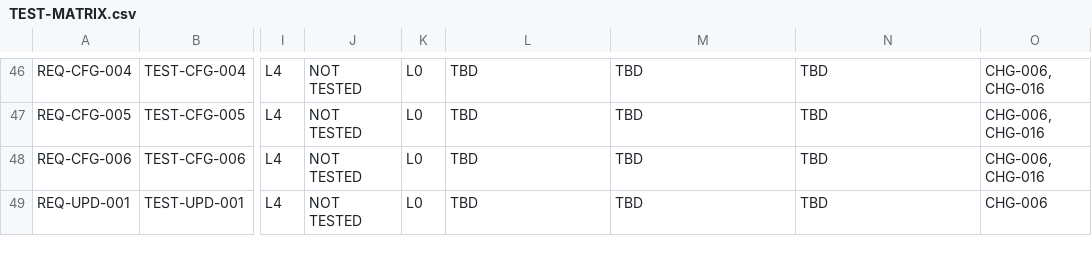
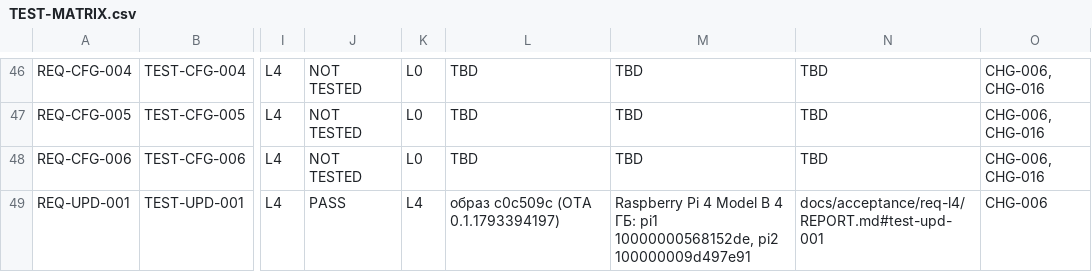
Before and after one commit to Gornist/sheregesh, a CSV file: docs/requirements/TEST-MATRIX.csv, drawn as a sheet; only a part is shown, gaps mark what is left out; the diff covers the shown part only; the diff names each change by its address in the sheet, - before the commit and + after, or states it on an @@ line.

```diff
--- a/docs/requirements/TEST-MATRIX.csv
+++ b/docs/requirements/TEST-MATRIX.csv
-J49: NOT TESTED
+J49: PASS
-K49: L0
+K49: L4
-L49: TBD
+L49: образ c0c509c (OTA 0.1.1793394197)
-M49: TBD
+M49: Raspberry Pi 4 Model B 4 ГБ: pi1 10000000568152de, pi2 100000009d497e91
-N49: TBD
+N49: docs/acceptance/req-l4/REPORT.md#test-upd-001
```
Also changed, not shown: 13 edited cells elsewhere in this file, 6 other files.
